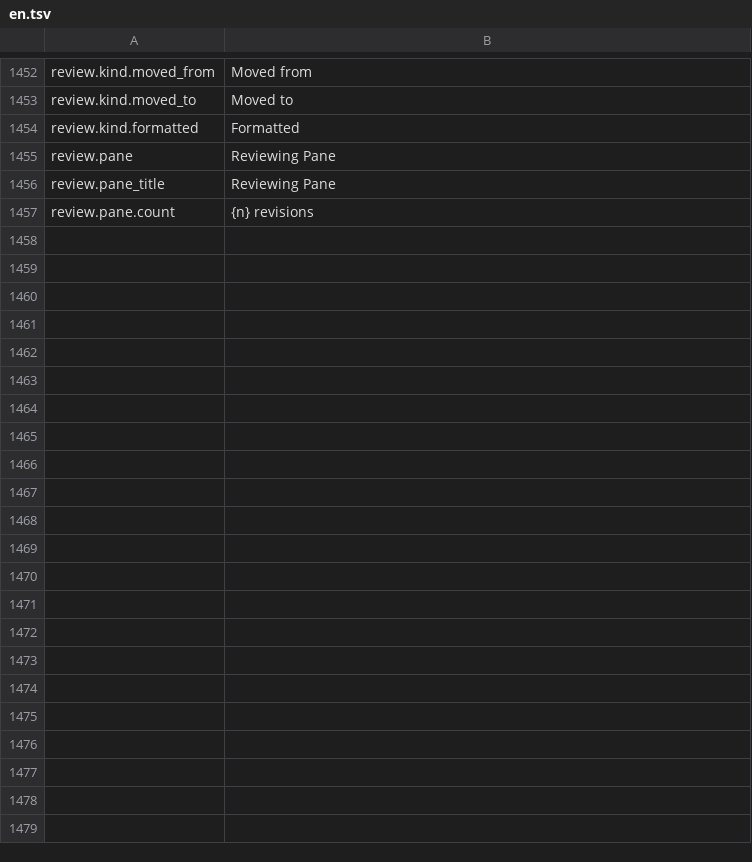
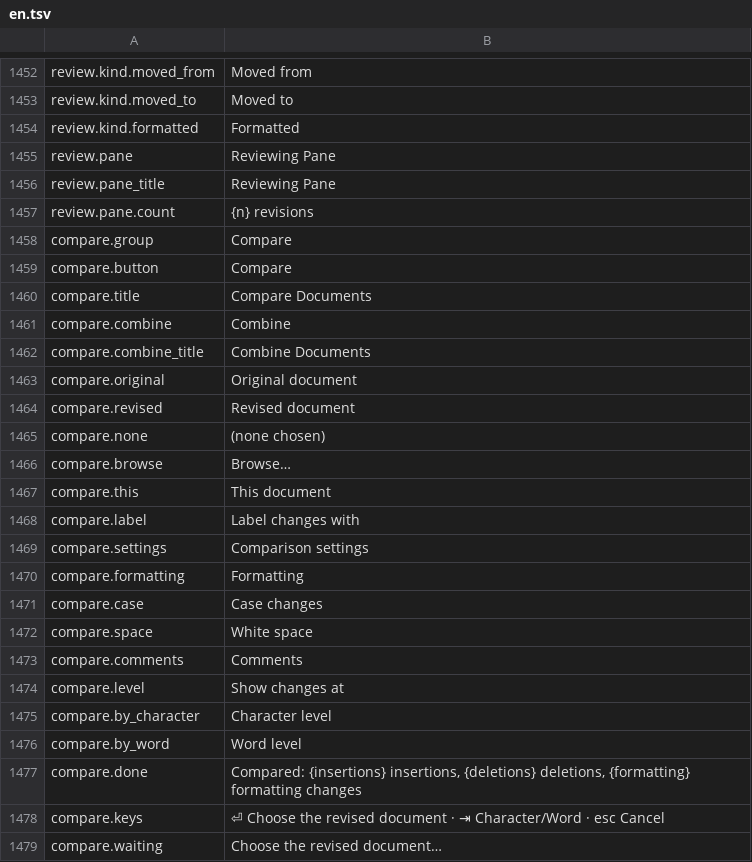
Before and after one commit to jade-rs/jade-office, a TSV file: crates/jade-gpui-app/i18n/en.tsv, drawn as a sheet; only a part is shown, gaps mark what is left out; the diff names each change by its address in the sheet, - before the commit and + after, or states it on an @@ line.

```diff
--- a/crates/jade-gpui-app/i18n/en.tsv
+++ b/crates/jade-gpui-app/i18n/en.tsv
+row 1458: compare.group | Compare
+row 1459: compare.button | Compare
+row 1460: compare.title | Compare Documents
+row 1461: compare.combine | Combine
+row 1462: compare.combine_title | Combine Documents
+row 1463: compare.original | Original document
+row 1464: compare.revised | Revised document
+row 1465: compare.none | (none chosen)
+row 1466: compare.browse | Browse…
+row 1467: compare.this | This document
+row 1468: compare.label | Label changes with
+row 1469: compare.settings | Comparison settings
+row 1470: compare.formatting | Formatting
+row 1471: compare.case | Case changes
+row 1472: compare.space | White space
+row 1473: compare.comments | Comments
+row 1474: compare.level | Show changes at
+row 1475: compare.by_character | Character level
+row 1476: compare.by_word | Word level
+row 1477: compare.done | Compared: {insertions} insertions, {deletions} deletions, {formatting} formatting changes
+row 1478: compare.keys | ⏎ Choose the revised document · ⇥ Character/Word · esc Cancel
+row 1479: compare.waiting | Choose the revised document…
```
Also changed, not shown: crates/jade-gpui-app/i18n/ja.tsv, 16 other files.
